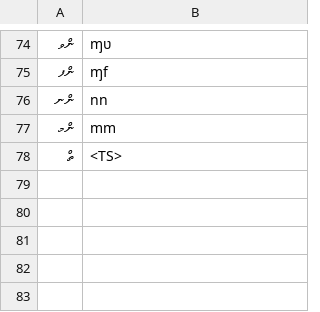
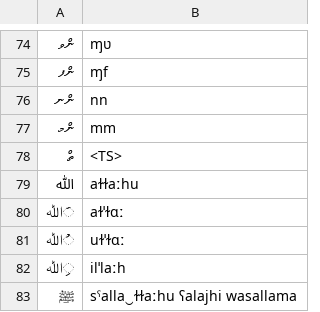
Before and after one commit to DhivehiAI/epitran, a CSV file: epitran/data/map/div-Thaa.csv, drawn as a sheet; only a part is shown, gaps mark what is left out; the diff names each change by its address in the sheet, - before the commit and + after, or states it on an @@ line.

```diff
--- a/epitran/data/map/div-Thaa.csv
+++ b/epitran/data/map/div-Thaa.csv
+row 79: ﷲ | aɫɫaːhu
+row 80: ަﷲ | aɫˈɫɑː
+row 81: ުﷲ | uɫˈɫɑː
+row 82: ިﷲ | ilˈlaːh
+row 83: ﷺ | sˤalla‿ɫɫaːhu ʕalajhi wasallama
```
Also changed, not shown: 1 other file.
